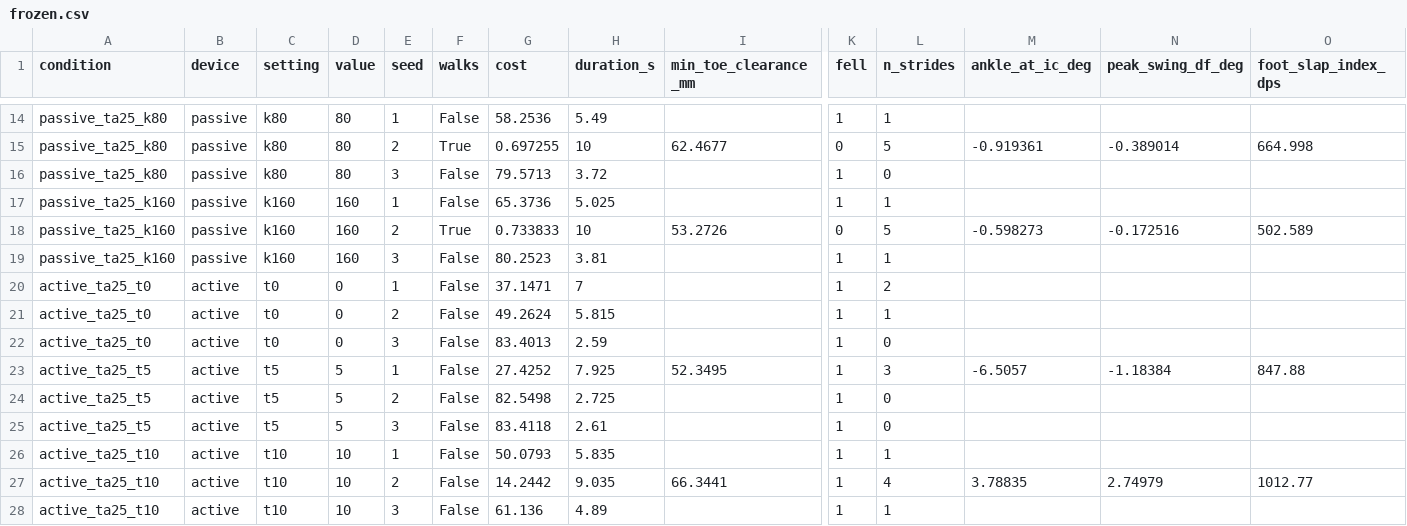
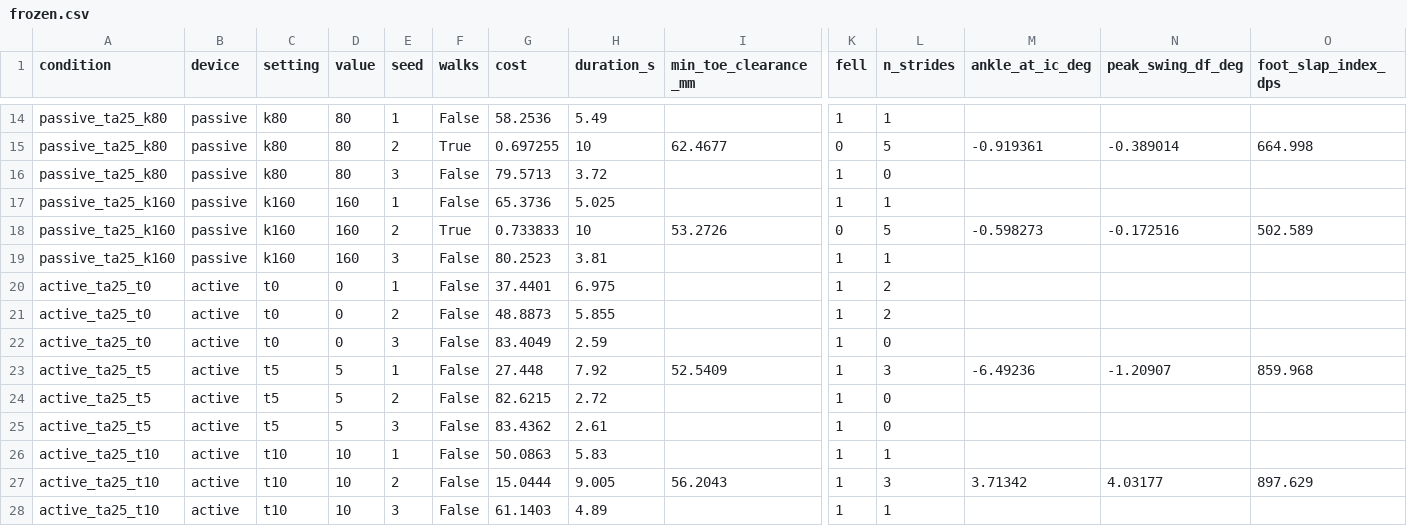
Before and after one commit to mzlumi/drop-foot-ankle-exo-sim, a CSV file: results/device/frozen.csv, drawn as a sheet; only a part is shown, gaps mark what is left out; removed rows and columns are numbered as before the commit, all else as after; rows hold the shown columns only; the diff names each change by its address in the sheet, - before the commit and + after, or states it on an @@ line.

Commit message:
Redo the frozen active AFO sweep with the final actuator fit
The first sweep used the fit from a trial on unconverged drop-foot results
(9 ms delay, 2.0 ms lag, 14.03 N m). With the final fit the fall times change
by at most 0.03 s and the chosen 10 degree target stays. The active
re-optimizations were restarted with the final fit.

```diff
--- a/results/device/frozen.csv
+++ b/results/device/frozen.csv
-G20 (cost): 37.1471
+G20 (cost): 37.4401
-H20 (duration_s): 7
+H20 (duration_s): 6.975
-G21 (cost): 49.2624
+G21 (cost): 48.8873
-H21 (duration_s): 5.815
+H21 (duration_s): 5.855
-L21 (n_strides): 1
+L21 (n_strides): 2
-G22 (cost): 83.4013
+G22 (cost): 83.4049
-row 23: active_ta25_t5 | active | t5 | 5 | 1 | False | 27.4252 | 7.925 | 52.3495 | 1 | 3 | -6.5057 | -1.18384 | 847.88
+row 23: active_ta25_t5 | active | t5 | 5 | 1 | False | 27.448 | 7.92 | 52.5409 | 1 | 3 | -6.49236 | -1.20907 | 859.968
-G24 (cost): 82.5498
+G24 (cost): 82.6215
-H24 (duration_s): 2.725
+H24 (duration_s): 2.72
-G25 (cost): 83.4118
+G25 (cost): 83.4362
-G26 (cost): 50.0793
+G26 (cost): 50.0863
-H26 (duration_s): 5.835
+H26 (duration_s): 5.83
-row 27: active_ta25_t10 | active | t10 | 10 | 2 | False | 14.2442 | 9.035 | 66.3441 | 1 | 4 | 3.78835 | 2.74979 | 1012.77
+row 27: active_ta25_t10 | active | t10 | 10 | 2 | False | 15.0444 | 9.005 | 56.2043 | 1 | 3 | 3.71342 | 4.03177 | 897.629
-G28 (cost): 61.136
+G28 (cost): 61.1403
```
Also changed, not shown: 4 other files.
